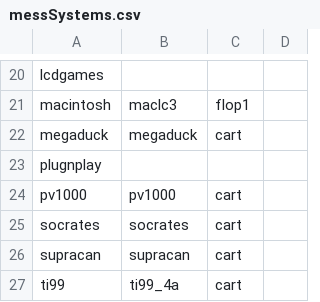
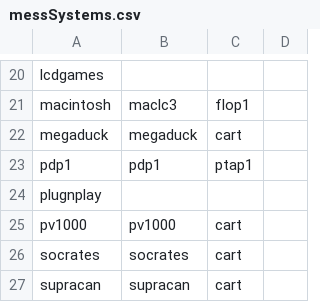
Before and after one commit to Hancock33/batocera.piboy, a CSV file: package/batocera/core/batocera-configgen/data/mame/messSystems.csv, drawn as a sheet; only a part is shown, gaps mark what is left out; the shorter side is filled out with more unchanged rows; the diff names each change by its address in the sheet, - before the commit and + after, or states it on an @@ line.

```diff
--- a/package/batocera/core/batocera-configgen/data/mame/messSystems.csv
+++ b/package/batocera/core/batocera-configgen/data/mame/messSystems.csv
+row 23: pdp1 | pdp1 | ptap1
```
Also changed, not shown: package/batocera/core/batocera-configgen/data/mame/atom_flop_autoload.csv, 10 other files.
